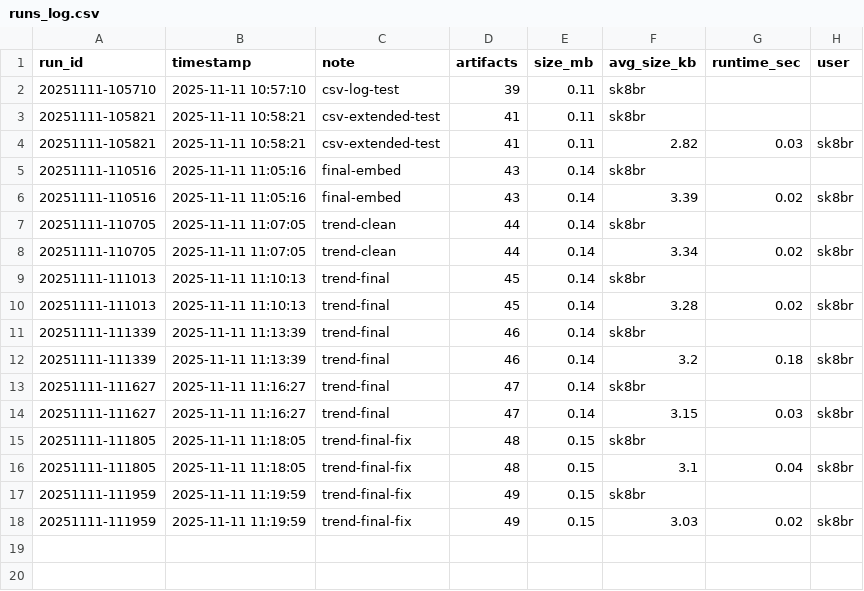
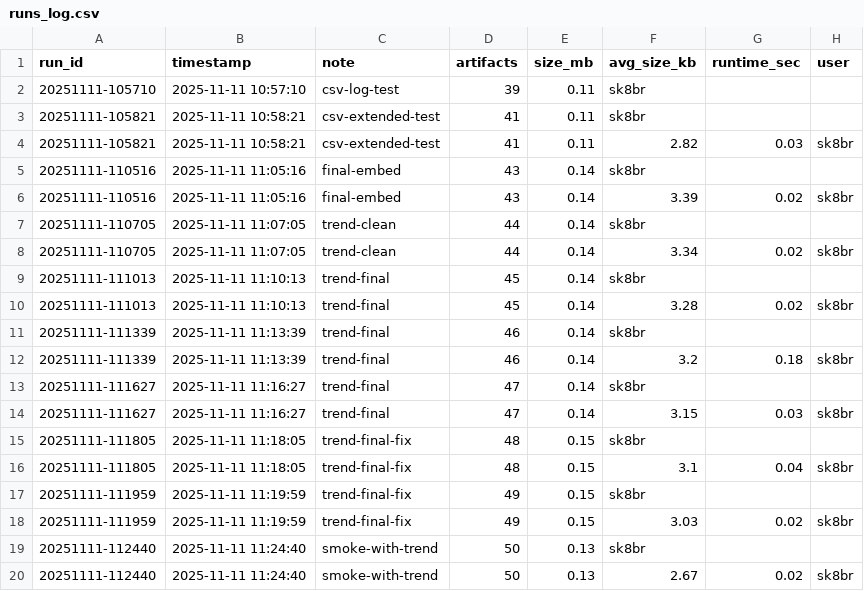
Before and after one commit to rafabran82/colink-core, a CSV file: .artifacts/ci/runs/runs_log.csv, drawn as a sheet.

Commit message:
ci(local): trend chart (PowerShell) + embed; autosummary & guard

```diff
--- a/.artifacts/ci/runs/runs_log.csv
+++ b/.artifacts/ci/runs/runs_log.csv
@@ -18 +18,3 @@
 20251111-111959,2025-11-11 11:19:59,trend-final-fix,49,0.15,3.03,0.02,sk8br
+20251111-112440,2025-11-11 11:24:40,smoke-with-trend,50,0.13,sk8br
+20251111-112440,2025-11-11 11:24:40,smoke-with-trend,50,0.13,2.67,0.02,sk8br
```
Also changed, not shown: 1 other file.
